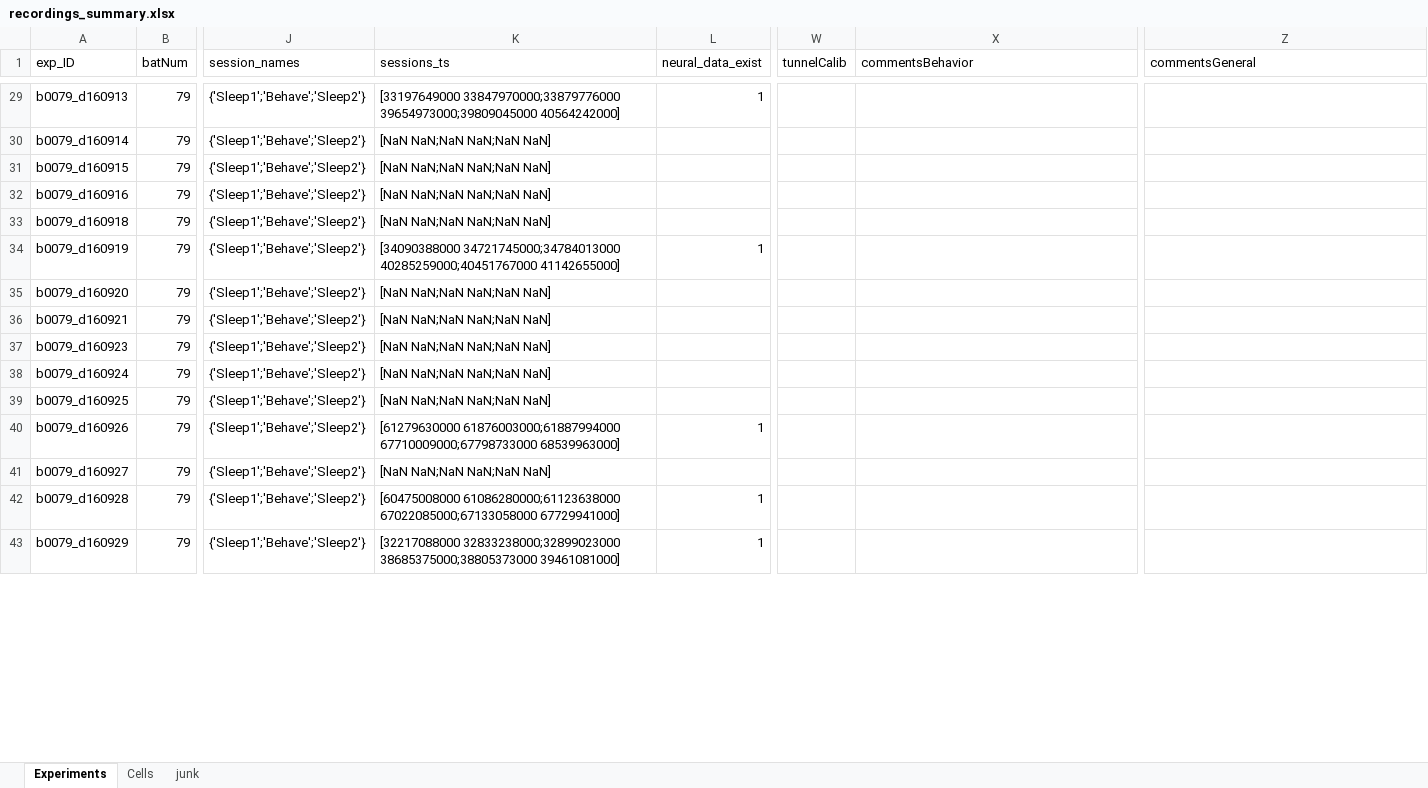
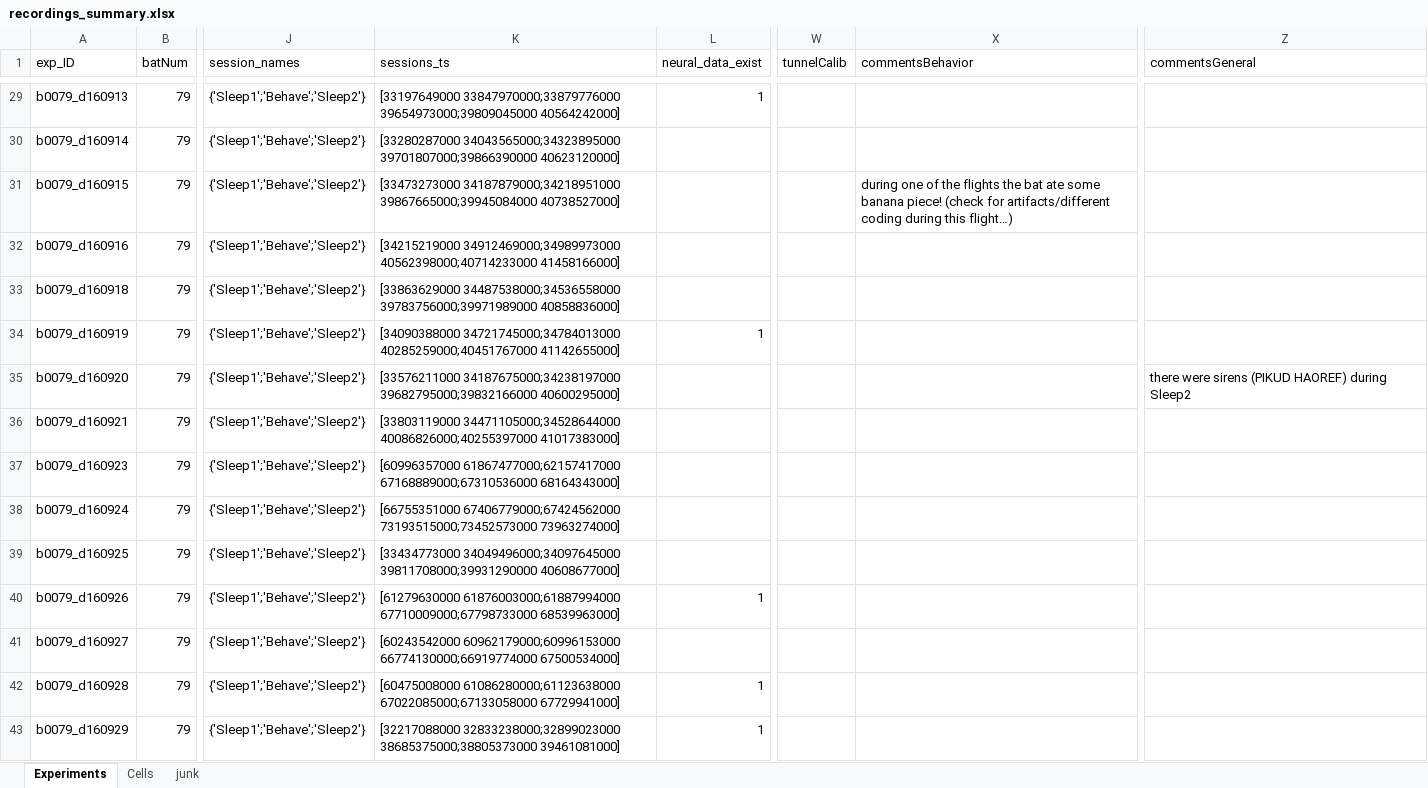
Before and after one commit to TamirEliav/LargeScale, an Excel workbook: inclusion_lists/recordings_summary.xlsx, sheet Experiments, drawn as a sheet; only a part is shown, gaps mark what is left out; values as stored, in another font and other column widths than the file's, no borders; conditional formats not drawn; the diff covers the shown part only; the diff names each change by its address in the sheet, - before the commit and + after, or states it on an @@ line.

Commit message:
update session ts in recording summary

```diff
--- a/inclusion_lists/recordings_summary.xlsx (sheet Experiments)
+++ b/inclusion_lists/recordings_summary.xlsx (sheet Experiments)
-K30 (sessions_ts): [NaN NaN;NaN NaN;NaN NaN]
+K30 (sessions_ts): [33280287000 34043565000;34323895000 39701807000;39866390000 40623120000]
-K31 (sessions_ts): [NaN NaN;NaN NaN;NaN NaN]
+K31 (sessions_ts): [33473273000 34187879000;34218951000 39867665000;39945084000 40738527000]
-X31 (commentsBehavior): (empty)
+X31 (commentsBehavior): during one of the flights the bat ate some banana piece! (check for artifacts/different coding during this flight…)
-K32 (sessions_ts): [NaN NaN;NaN NaN;NaN NaN]
+K32 (sessions_ts): [34215219000 34912469000;34989973000 40562398000;40714233000 41458166000]
-K33 (sessions_ts): [NaN NaN;NaN NaN;NaN NaN]
+K33 (sessions_ts): [33863629000 34487538000;34536558000 39783756000;39971989000 40858836000]
-K35 (sessions_ts): [NaN NaN;NaN NaN;NaN NaN]
+K35 (sessions_ts): [33576211000 34187675000;34238197000 39682795000;39832166000 40600295000]
-Z35 (commentsGeneral): (empty)
+Z35 (commentsGeneral): there were sirens (PIKUD HAOREF) during Sleep2
-K36 (sessions_ts): [NaN NaN;NaN NaN;NaN NaN]
+K36 (sessions_ts): [33803119000 34471105000;34528644000 40086826000;40255397000 41017383000]
-K37 (sessions_ts): [NaN NaN;NaN NaN;NaN NaN]
+K37 (sessions_ts): [60996357000 61867477000;62157417000 67168889000;67310536000 68164343000]
-K38 (sessions_ts): [NaN NaN;NaN NaN;NaN NaN]
+K38 (sessions_ts): [66755351000 67406779000;67424562000 73193515000;73452573000 73963274000]
-K39 (sessions_ts): [NaN NaN;NaN NaN;NaN NaN]
+K39 (sessions_ts): [33434773000 34049496000;34097645000 39811708000;39931290000 40608677000]
-K41 (sessions_ts): [NaN NaN;NaN NaN;NaN NaN]
+K41 (sessions_ts): [60243542000 60962179000;60996153000 66774130000;66919774000 67500534000]
```
Also changed, not shown: 83 edited cells elsewhere in this sheet, 1 other file.
